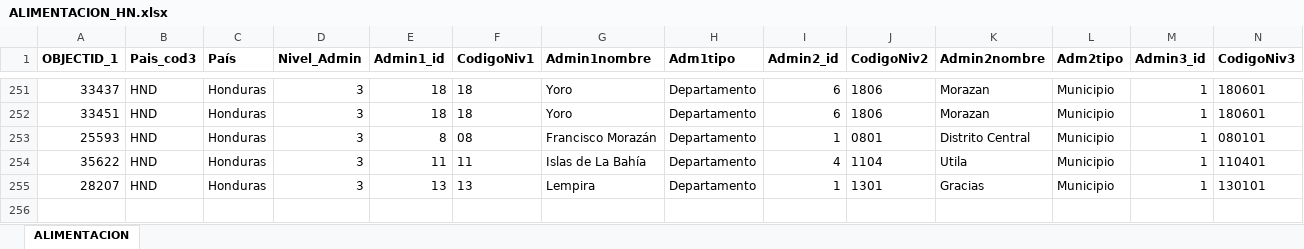
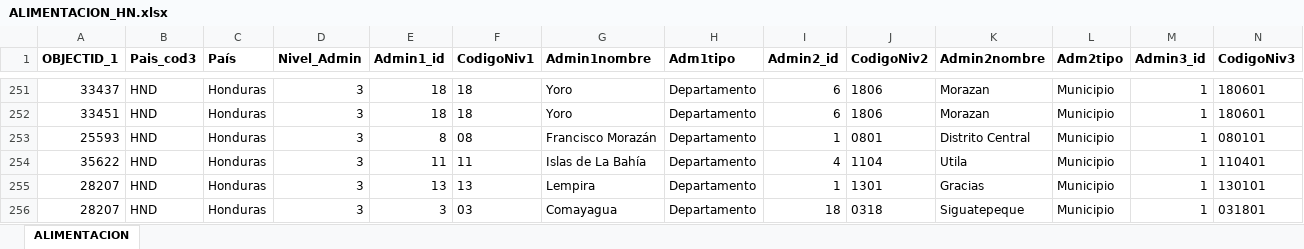
Before and after one commit to Sud-Austral/Datos_Honduras, an Excel workbook: datacovidhn/ALIMENTACION_HN.xlsx, sheet ALIMENTACION, drawn as a sheet; only a part is shown, gaps mark what is left out; values as stored, in another font and other column widths than the file's, no borders; table styles not drawn; rows hold the shown columns only; the diff names each change by its address in the sheet, - before the commit and + after, or states it on an @@ line.

Commit message:
Update automatico via Actualizar 05-28-2020 21-42-29

```diff
--- a/datacovidhn/ALIMENTACION_HN.xlsx (sheet ALIMENTACION)
+++ b/datacovidhn/ALIMENTACION_HN.xlsx (sheet ALIMENTACION)
+row 256: 28207 | HND | Honduras | 3 | 3 | 03 | Comayagua | Departamento | 18 | 0318 | Siguatepeque | Municipio | 1 | 031801
```
